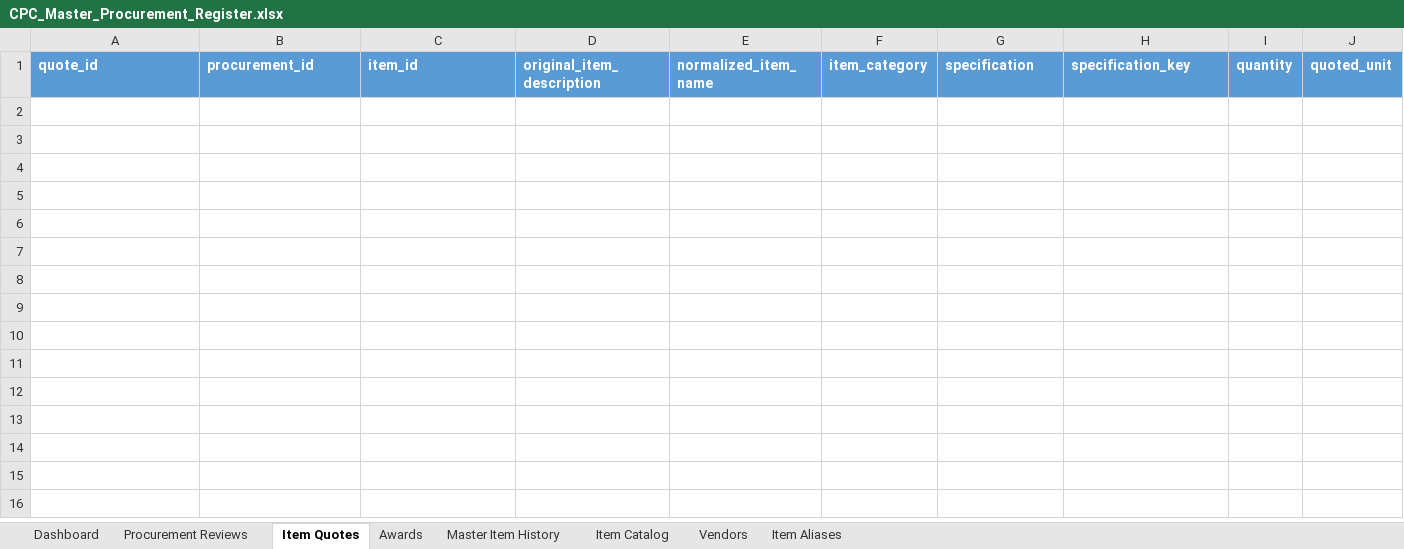
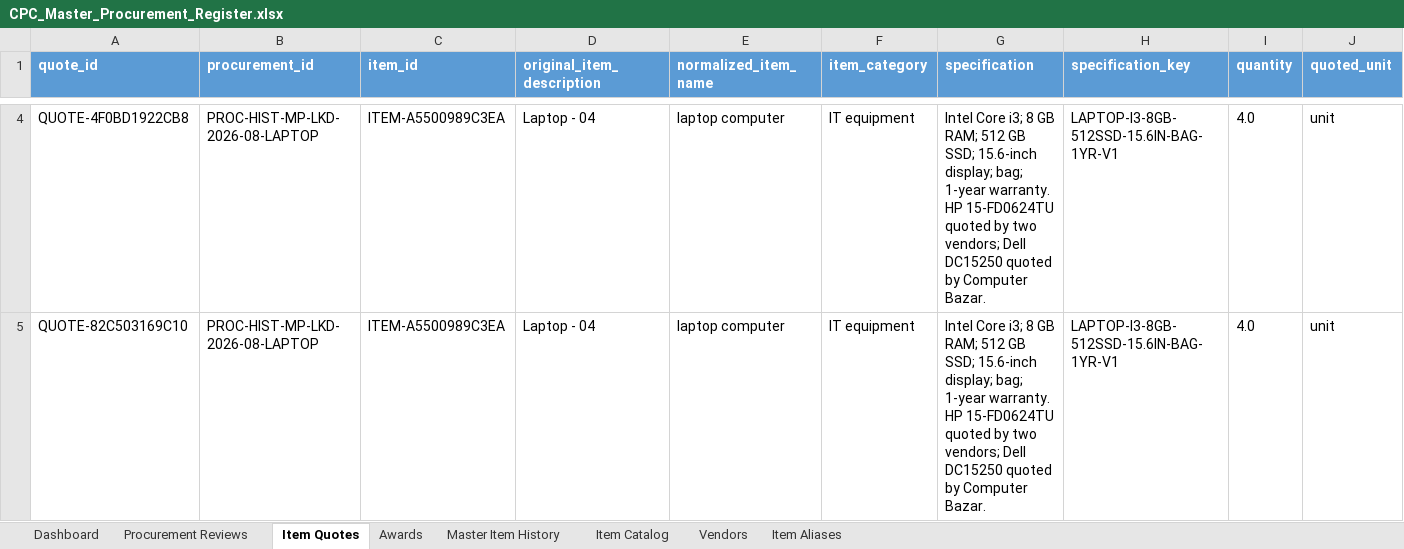
Before and after one commit to knightfox789/dsc-humanizer, an Excel workbook: skills/cpc-review/outputs/CPC_Master_Procurement_Register.xlsx, sheet Item Quotes, drawn as a sheet; only a part is shown, gaps mark what is left out; values as stored, in another font and other column widths than the file's, no borders; 1 other sheet too large or unreadable and not compared; rows hold the shown columns only; the diff covers the shown part only; the diff names each change by its address in the sheet, - before the commit and + after, or states it on an @@ line.

```diff
--- a/skills/cpc-review/outputs/CPC_Master_Procurement_Register.xlsx (sheet Item Quotes)
+++ b/skills/cpc-review/outputs/CPC_Master_Procurement_Register.xlsx (sheet Item Quotes)
+row 4: QUOTE-4F0BD1922CB8 | PROC-HIST-MP-LKD-2026-08-LAPTOP | ITEM-A5500989C3EA | Laptop - 04 | laptop computer | IT equipment | Intel Core i3; 8 GB RAM; 512 GB SSD; 15.6-inch display; bag; 1-year warranty. HP 15-FD0624TU quoted by two vendors; Dell DC15250 quoted by Computer Bazar. | LAPTOP-I3-8GB-512SSD-15.6IN-BAG-1YR-V1 | 4.0 | unit
+row 5: QUOTE-82C503169C10 | PROC-HIST-MP-LKD-2026-08-LAPTOP | ITEM-A5500989C3EA | Laptop - 04 | laptop computer | IT equipment | Intel Core i3; 8 GB RAM; 512 GB SSD; 15.6-inch display; bag; 1-year warranty. HP 15-FD0624TU quoted by two vendors; Dell DC15250 quoted by Computer Bazar. | LAPTOP-I3-8GB-512SSD-15.6IN-BAG-1YR-V1 | 4.0 | unit
```
Also changed, not shown: 2 added rows elsewhere in this sheet, sheet Procurement Reviews, sheet Vendors, sheet Item Catalog, sheet Dashboard.
